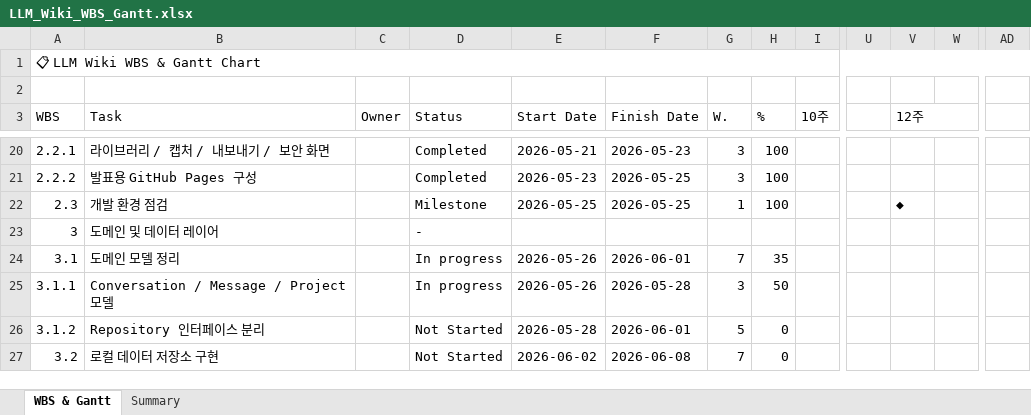
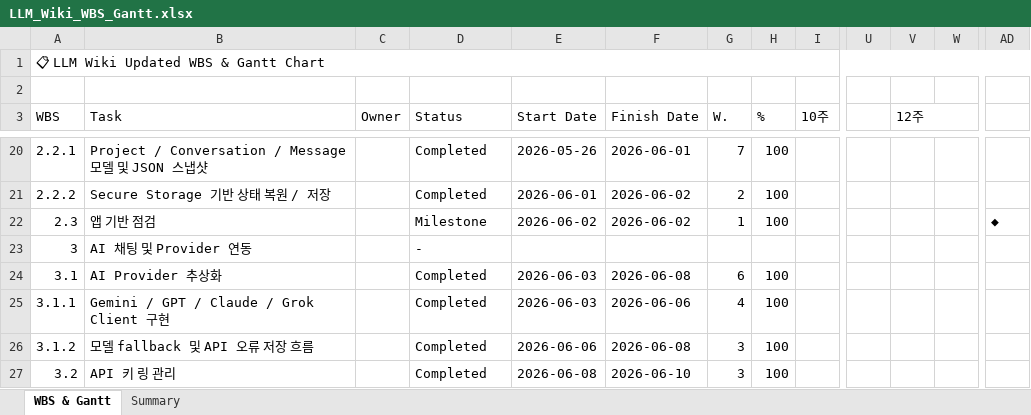
Before and after one commit to noobcooder1/llm_wiki_school_project, an Excel workbook: docs/LLM_Wiki_WBS_Gantt.xlsx, sheet WBS & Gantt, drawn as a sheet; only a part is shown, gaps mark what is left out; values as stored, in another font and other column widths than the file's, no cell formats; the diff covers the shown part only; the diff names each change by its address in the sheet, - before the commit and + after, or states it on an @@ line.

```diff
--- a/docs/LLM_Wiki_WBS_Gantt.xlsx (sheet WBS & Gantt)
+++ b/docs/LLM_Wiki_WBS_Gantt.xlsx (sheet WBS & Gantt)
-A1 (WBS): 📋 LLM Wiki WBS & Gantt Chart
+A1 (WBS): 📋 LLM Wiki Updated WBS & Gantt Chart
-B20 (Task): 라이브러리 / 캡처 / 내보내기 / 보안 화면
+B20 (Task): Project / Conversation / Message 모델 및 JSON 스냅샷
-E20 (Start Date): 2026-05-21
+E20 (Start Date): 2026-05-26
-F20 (Finish Date): 2026-05-23
+F20 (Finish Date): 2026-06-01
-G20 (W.): 3
+G20 (W.): 7
-B21 (Task): 발표용 GitHub Pages 구성
+B21 (Task): Secure Storage 기반 상태 복원 / 저장
-E21 (Start Date): 2026-05-23
+E21 (Start Date): 2026-06-01
-F21:F22 (Finish Date): 2026-05-25
+F21:F22 (Finish Date): 2026-06-02
-G21 (W.): 3
+G21 (W.): 2
-B22 (Task): 개발 환경 점검
+B22 (Task): 앱 기반 점검
-E22 (Start Date): 2026-05-25
+E22 (Start Date): 2026-06-02
-V22 (12주): ◆
+V22 (12주): (empty)
-AD22: (empty)
+AD22: ◆
-B23 (Task): 도메인 및 데이터 레이어
+B23 (Task): AI 채팅 및 Provider 연동
-B24 (Task): 도메인 모델 정리
+B24 (Task): AI Provider 추상화
-D24:D25 (Status): In progress
+D24:D25 (Status): Completed
-E24:E25 (Start Date): 2026-05-26
+E24:E25 (Start Date): 2026-06-03
-F24 (Finish Date): 2026-06-01
+F24 (Finish Date): 2026-06-08
-G24 (W.): 7
+G24 (W.): 6
-H24 (%): 35
+H24 (%): 100
-B25 (Task): Conversation / Message / Project 모델
+B25 (Task): Gemini / GPT / Claude / Grok Client 구현
-F25 (Finish Date): 2026-05-28
+F25 (Finish Date): 2026-06-06
-G25 (W.): 3
+G25 (W.): 4
-H25 (%): 50
+H25 (%): 100
-B26 (Task): Repository 인터페이스 분리
+B26 (Task): 모델 fallback 및 API 오류 저장 흐름
-D26:D27 (Status): Not Started
+D26:D27 (Status): Completed
-E26 (Start Date): 2026-05-28
+E26 (Start Date): 2026-06-06
-F26 (Finish Date): 2026-06-01
+F26 (Finish Date): 2026-06-08
-G26 (W.): 5
+G26 (W.): 3
-H26:H27 (%): 0
+H26:H27 (%): 100
-B27 (Task): 로컬 데이터 저장소 구현
+B27 (Task): API 키 링 관리
-E27 (Start Date): 2026-06-02
+E27 (Start Date): 2026-06-08
-F27 (Finish Date): 2026-06-08
+F27 (Finish Date): 2026-06-10
-G27 (W.): 7
+G27 (W.): 3
```
Also changed, not shown: 167 edited cells elsewhere in this sheet, sheet Summary, cell formats, charts or pictures, 4 other files.
